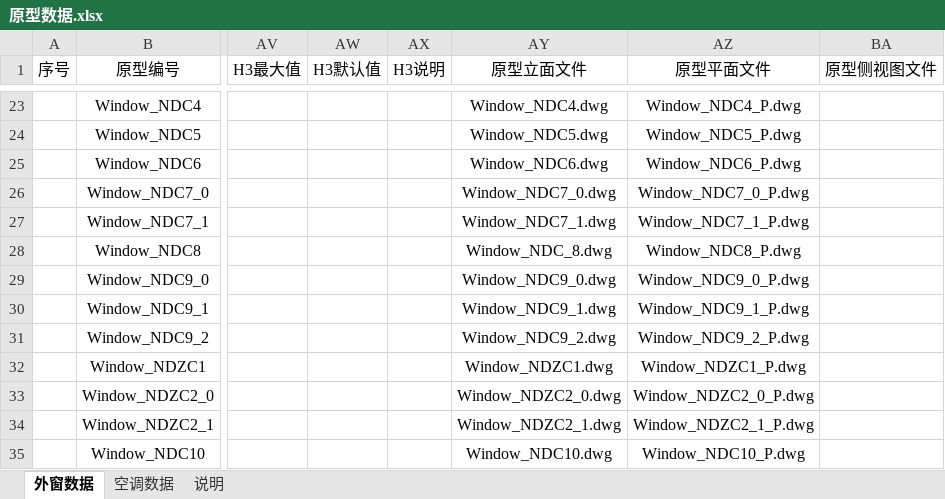
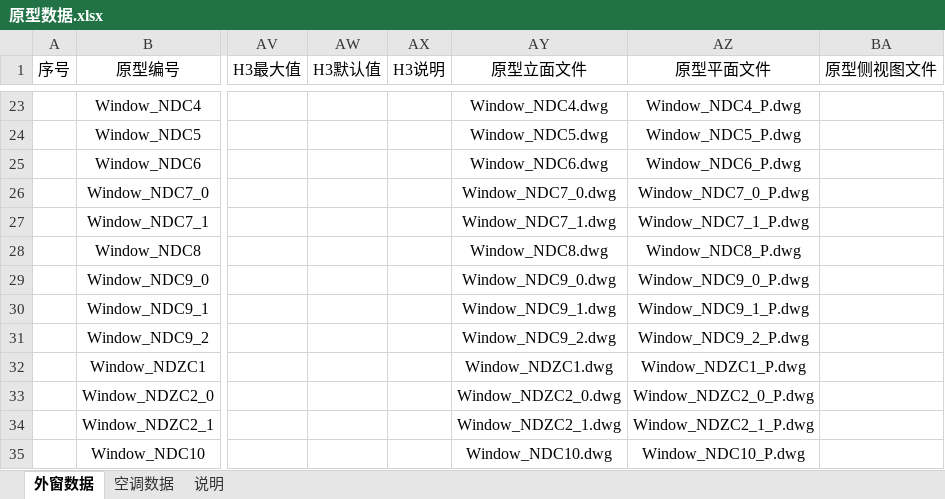
Before and after one commit to HanDefu/SunacCoordination, an Excel workbook: Support/Sunac2019/Data/原型数据.xlsx, sheet 外窗数据, drawn as a sheet; only a part is shown, gaps mark what is left out; values as stored, in another font and other column widths than the file's, no borders; the diff names each change by its address in the sheet, - before the commit and + after, or states it on an @@ line.

Commit message:
修改原型数据

```diff
--- a/Support/Sunac2019/Data/原型数据.xlsx (sheet 外窗数据)
+++ b/Support/Sunac2019/Data/原型数据.xlsx (sheet 外窗数据)
-AY28 (原型立面文件): Window_NDC_8.dwg
+AY28 (原型立面文件): Window_NDC8.dwg
```
